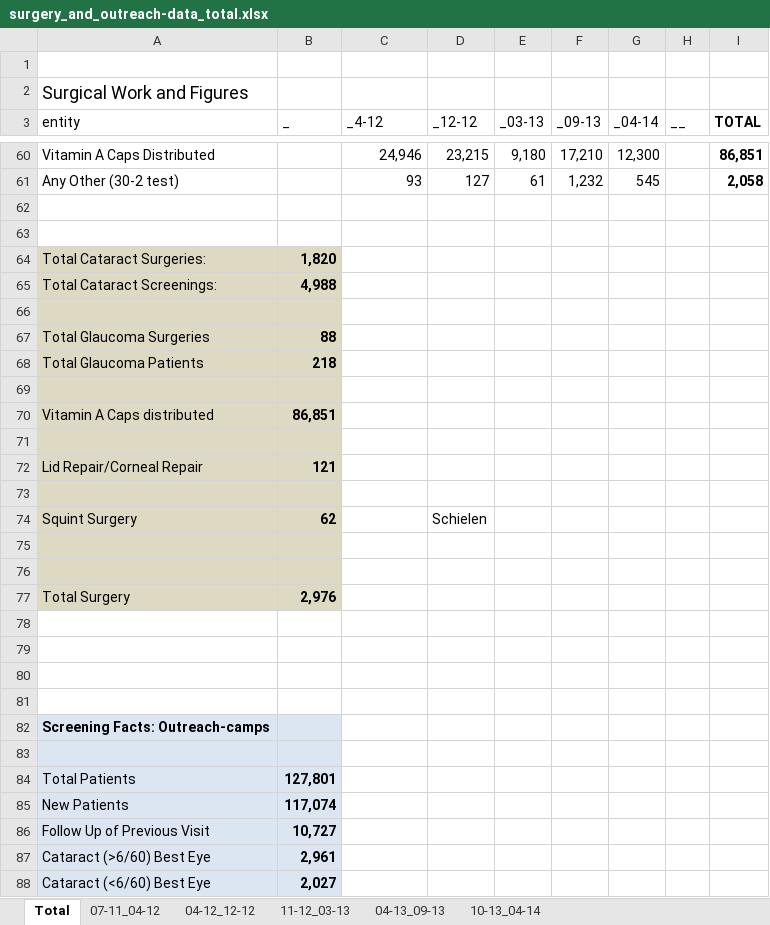
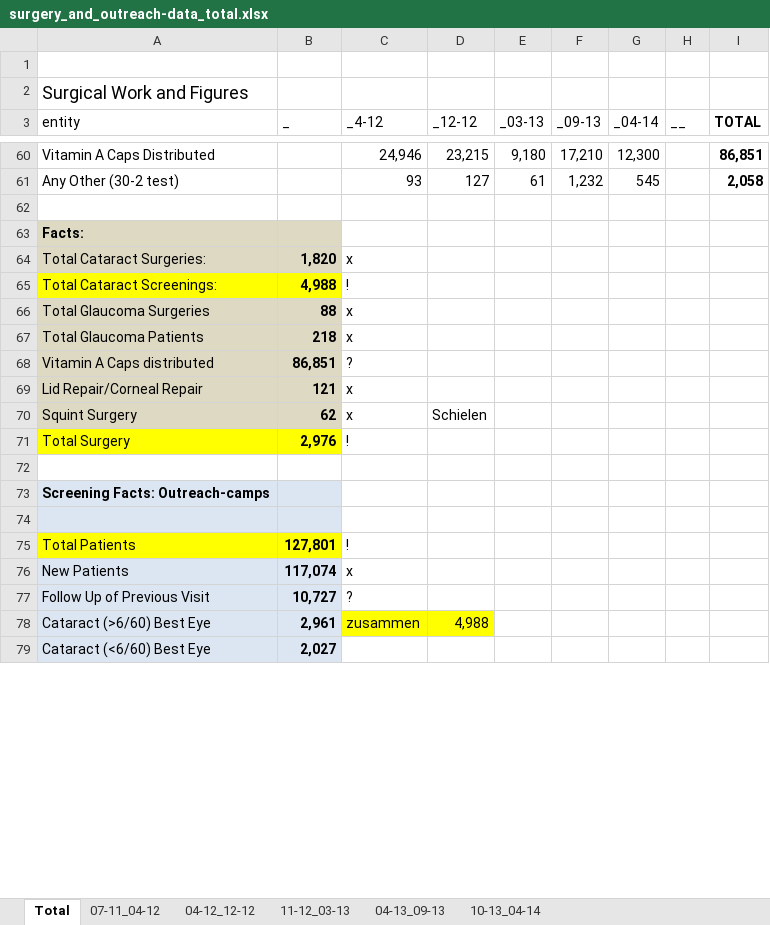
Before and after one commit to roedel1/missiontrust, an Excel workbook: surgery_and_outreach-data_total.xlsx, sheet Total, drawn as a sheet; only a part is shown, gaps mark what is left out; values as stored, in another font and other column widths than the file's, no borders; table styles not drawn; removed rows and columns are numbered as before the commit, all else as after; the diff covers the shown part only; the diff names each change by its address in the sheet, - before the commit and + after, or states it on an @@ line.

```diff
--- a/surgery_and_outreach-data_total.xlsx (sheet Total)
+++ b/surgery_and_outreach-data_total.xlsx (sheet Total)
-A63 (entity): (empty)
+A63 (entity): Facts:
-A63:B63 fill: none
+A63:B63 fill: #DDD9C3
-C64 (_4-12): (empty)
+C64 (_4-12): x
-A65:B65 fill: #DDD9C3
+A65:B65 fill: #FFFF00
-C65 (_4-12): (empty)
+C65 (_4-12): !
-row 66: (empty)
-C66:C67 (_4-12): (empty)
+C66:C67 (_4-12): x
-row 69: (empty)
-C68 (_4-12): (empty)
+C68 (_4-12): ?
-row 71: (empty)
-C69 (_4-12): (empty)
+C69 (_4-12): x
-row 73: (empty)
-C70 (_4-12): (empty)
+C70 (_4-12): x
-row 75: (empty)
-row 76: (empty)
-A71:B71 fill: #DDD9C3
+A71:B71 fill: #FFFF00
-C71 (_4-12): (empty)
+C71 (_4-12): !
-row 78: (empty)
-row 79: (empty)
-row 80: (empty)
-A75:B75 fill: #DCE6F2
+A75:B75 fill: #FFFF00
-C75 (_4-12): (empty)
+C75 (_4-12): !
-C76 (_4-12): (empty)
+C76 (_4-12): x
-C77 (_4-12): (empty)
+C77 (_4-12): ?
-C78 (_4-12): (empty)
+C78 (_4-12): zusammen
-C78:D78 fill: none
+C78:D78 fill: #FFFF00
-D78 (_12-12): (empty)
+D78 (_12-12): 4,988
```
Also changed, not shown: 9 edited cells and cell formats elsewhere in this sheet, 1 other file.
